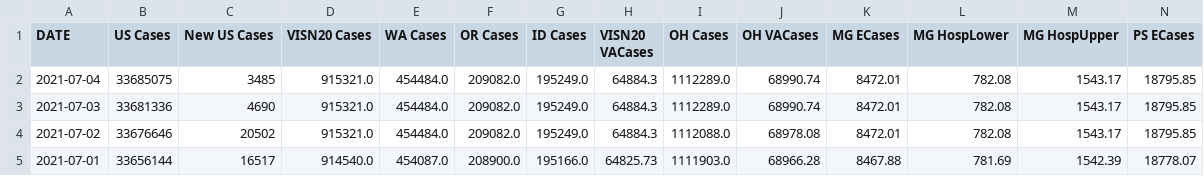
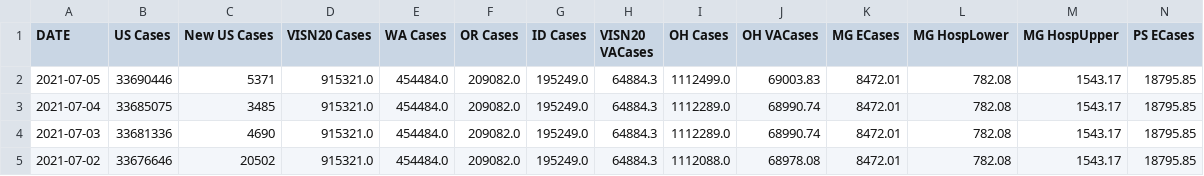
Before and after one commit to Sharma6614/VACovid, a CSV file: VAChart.csv, drawn as a sheet; only a part is shown; the shorter side is filled out with more unchanged rows; rows hold the shown columns only; the diff names each change by its address in the sheet, - before the commit and + after, or states it on an @@ line.

```diff
--- a/VAChart.csv
+++ b/VAChart.csv
+row 2: 2021-07-05 | 33690446 | 5371 | 915321.0 | 454484.0 | 209082.0 | 195249.0 | 64884.3 | 1112499.0 | 69003.83 | 8472.01 | 782.08 | 1543.17 | 18795.85
```
Also changed, not shown: CCTVAChart2.csv, CountyVACOVID.csv.
